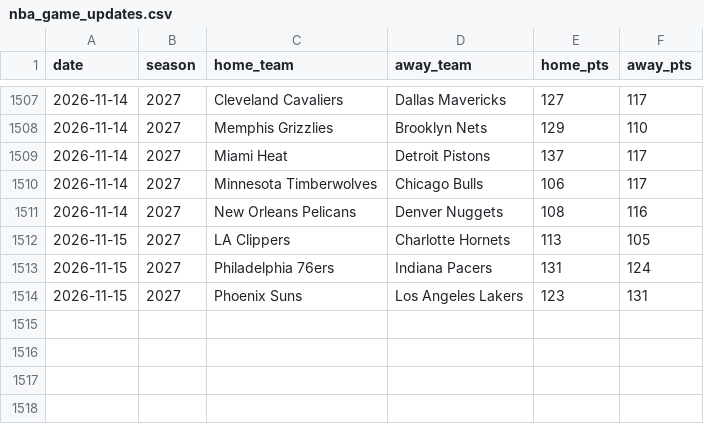
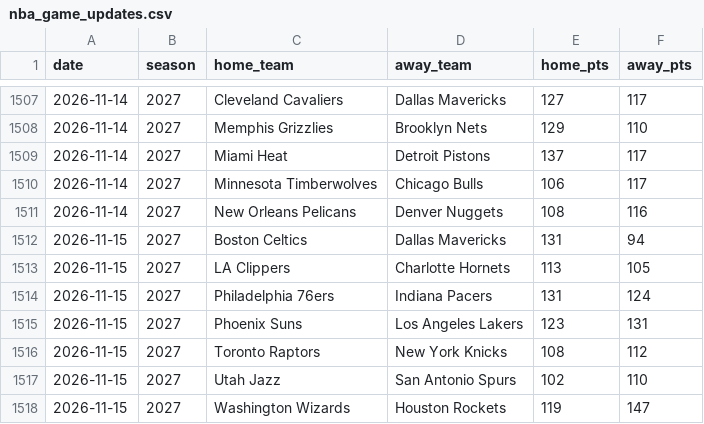
Before and after one commit to brianbzeng/nbamodel, a CSV file: data/raw/nba_game_updates.csv, drawn as a sheet; only a part is shown, gaps mark what is left out.

```diff
--- a/data/raw/nba_game_updates.csv
+++ b/data/raw/nba_game_updates.csv
@@ -1511,2 +1511,3 @@ date,season,home_team,away_team,home_pts,away_pts
 2026-11-14,2027,New Orleans Pelicans,Denver Nuggets,108,116
+2026-11-15,2027,Boston Celtics,Dallas Mavericks,131,94
 2026-11-15,2027,LA Clippers,Charlotte Hornets,113,105
@@ -1514 +1515,4 @@ date,season,home_team,away_team,home_pts,away_pts
 2026-11-15,2027,Phoenix Suns,Los Angeles Lakers,123,131
+2026-11-15,2027,Toronto Raptors,New York Knicks,108,112
+2026-11-15,2027,Utah Jazz,San Antonio Spurs,102,110
+2026-11-15,2027,Washington Wizards,Houston Rockets,119,147
```
Also changed, not shown: data/raw/nba_daily_predictions.csv, data/raw/official_nba_injuries_by_team_live.csv, 2 other files.
